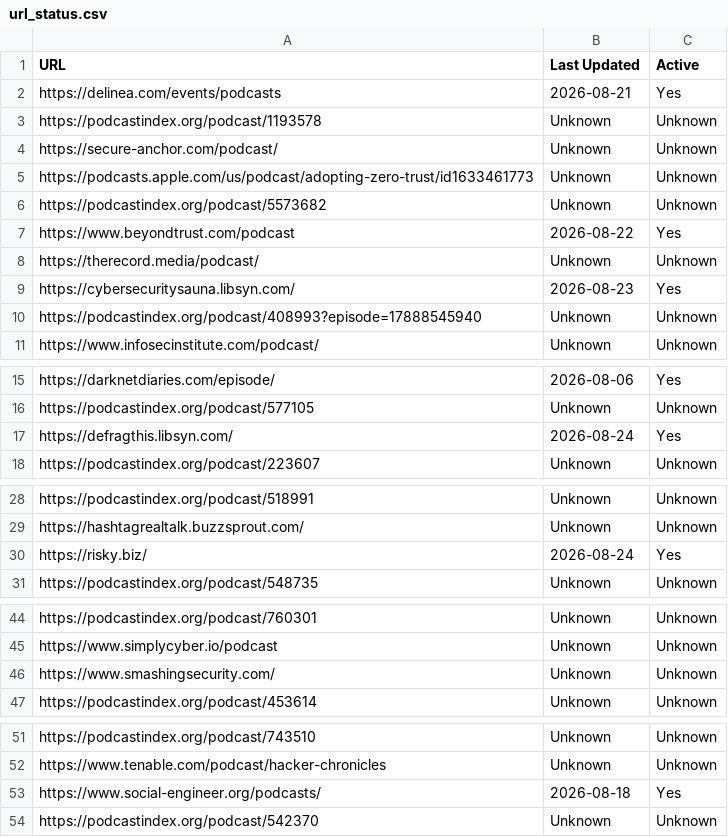
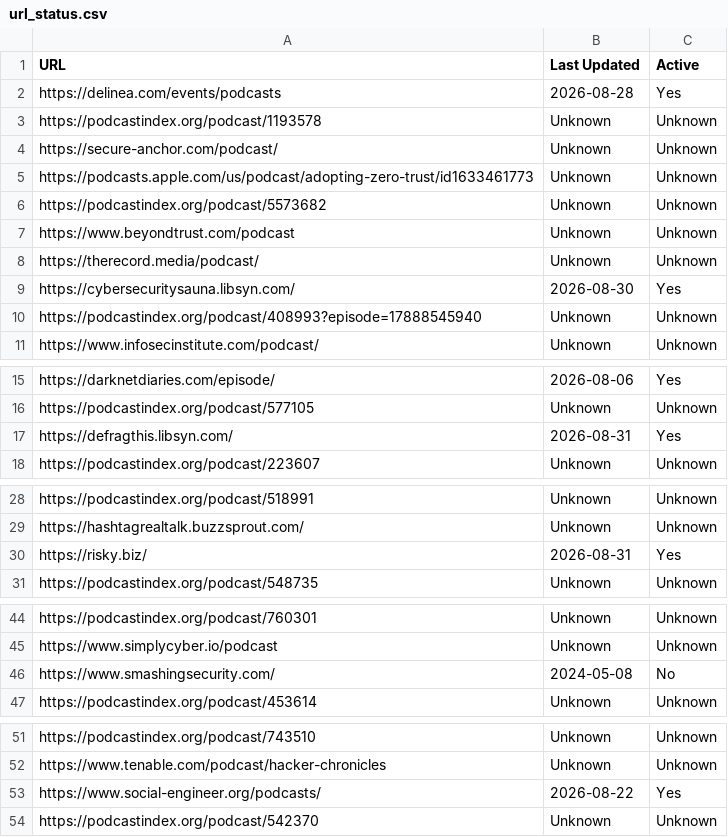
Before and after one commit to jjesse/security_podcasts, a CSV file: url_status.csv, drawn as a sheet; only a part is shown, gaps mark what is left out.

```diff
--- a/url_status.csv
+++ b/url_status.csv
@@ -1,3 +1,3 @@
 URL,Last Updated,Active
-https://delinea.com/events/podcasts,2026-08-21,Yes
+https://delinea.com/events/podcasts,2026-08-28,Yes
 https://podcastindex.org/podcast/1193578,Unknown,Unknown
@@ -6,5 +6,5 @@ https://podcasts.apple.com/us/podcast/adopting-zero-trust/id1633461773,Unknown,U
 https://podcastindex.org/podcast/5573682,Unknown,Unknown
-https://www.beyondtrust.com/podcast,2026-08-22,Yes
+https://www.beyondtrust.com/podcast,Unknown,Unknown
 https://therecord.media/podcast/,Unknown,Unknown
-https://cybersecuritysauna.libsyn.com/,2026-08-23,Yes
+https://cybersecuritysauna.libsyn.com/,2026-08-30,Yes
 https://podcastindex.org/podcast/408993?episode=17888545940,Unknown,Unknown
@@ -16,3 +16,3 @@ https://darknetdiaries.com/episode/,2026-08-06,Yes
 https://podcastindex.org/podcast/577105,Unknown,Unknown
-https://defragthis.libsyn.com/,2026-08-24,Yes
+https://defragthis.libsyn.com/,2026-08-31,Yes
 https://podcastindex.org/podcast/223607,Unknown,Unknown
@@ -29,3 +29,3 @@ https://podcastindex.org/podcast/518991,Unknown,Unknown
 https://hashtagrealtalk.buzzsprout.com/,Unknown,Unknown
-https://risky.biz/,2026-08-24,Yes
+https://risky.biz/,2026-08-31,Yes
 https://podcastindex.org/podcast/548735,Unknown,Unknown
@@ -45,3 +45,3 @@ https://podcastindex.org/podcast/760301,Unknown,Unknown
 https://www.simplycyber.io/podcast,Unknown,Unknown
-https://www.smashingsecurity.com/,Unknown,Unknown
+https://www.smashingsecurity.com/,2024-05-08,No
 https://podcastindex.org/podcast/453614,Unknown,Unknown
@@ -52,3 +52,3 @@ https://podcastindex.org/podcast/743510,Unknown,Unknown
 https://www.tenable.com/podcast/hacker-chronicles,Unknown,Unknown
-https://www.social-engineer.org/podcasts/,2026-08-18,Yes
+https://www.social-engineer.org/podcasts/,2026-08-22,Yes
 https://podcastindex.org/podcast/542370,Unknown,Unknown
```
Also changed, not shown: podcast_update.csv.
